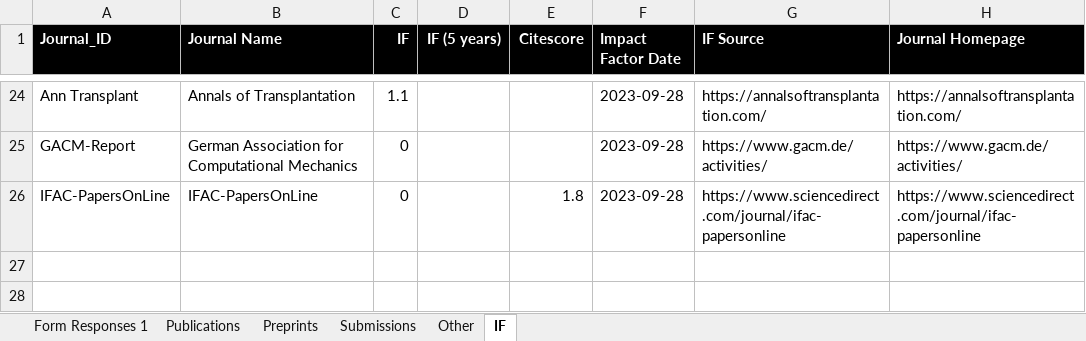
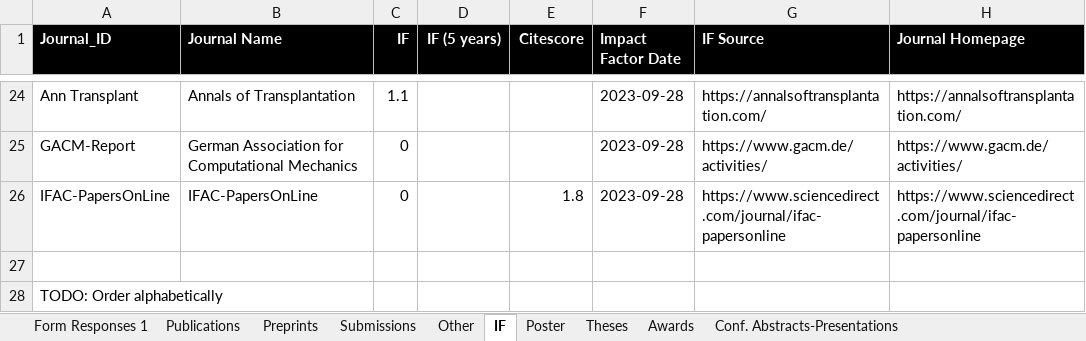
Before and after one commit to qualiperf/qualiperf.github.io, an Excel workbook: assets/news/qualiperf_news.xlsx, sheet IF, drawn as a sheet; only a part is shown, gaps mark what is left out; values as stored, in another font and other column widths than the file's, no borders; the diff names each change by its address in the sheet, - before the commit and + after, or states it on an @@ line.

Commit message:
updated news table, added new tabs (Poster, Theses, Awards, conference presentations)

```diff
--- a/assets/news/qualiperf_news.xlsx (sheet IF)
+++ b/assets/news/qualiperf_news.xlsx (sheet IF)
+sheet tab: Poster
+sheet tab: Theses
+sheet tab: Awards
+sheet tab: Conf. Abstracts-Presentations
+row 27: (empty)
+row 28: TODO: Order alphabetically
```
Also changed, not shown: sheet Other, charts or pictures, assets/news/qualiperf_statistics.xlsx.
